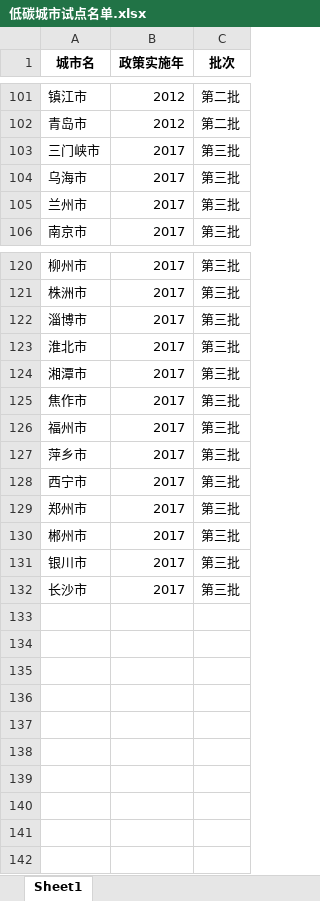
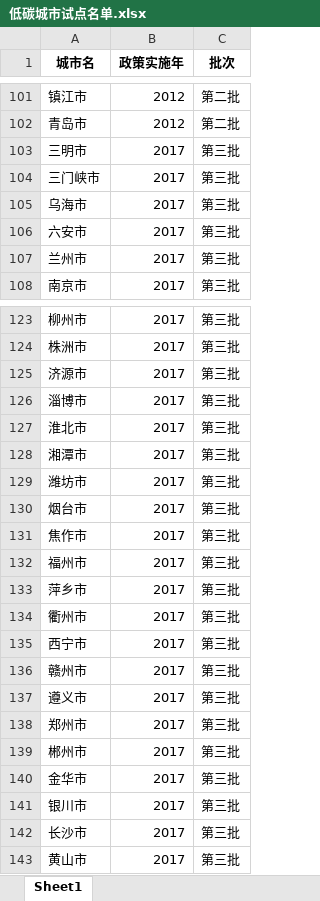
Before and after one commit to biechouwo-coder/did-0206, an Excel workbook: 低碳城市试点名单.xlsx, sheet Sheet1, drawn as a sheet; only a part is shown, gaps mark what is left out; values as stored, in another font and other column widths than the file's, no borders; the diff covers the shown part only; the diff names each change by its address in the sheet, - before the commit and + after, or states it on an @@ line.

```diff
--- a/低碳城市试点名单.xlsx (sheet Sheet1)
+++ b/低碳城市试点名单.xlsx (sheet Sheet1)
+row 103: 三明市 | 2017 | 第三批
+row 106: 六安市 | 2017 | 第三批
+row 125: 济源市 | 2017 | 第三批
+row 129: 潍坊市 | 2017 | 第三批
+row 130: 烟台市 | 2017 | 第三批
+row 134: 衢州市 | 2017 | 第三批
+row 136: 赣州市 | 2017 | 第三批
+row 137: 遵义市 | 2017 | 第三批
+row 140: 金华市 | 2017 | 第三批
+row 143: 黄山市 | 2017 | 第三批
```
Also changed, not shown: 1 added row elsewhere in this sheet, 1 other file.
